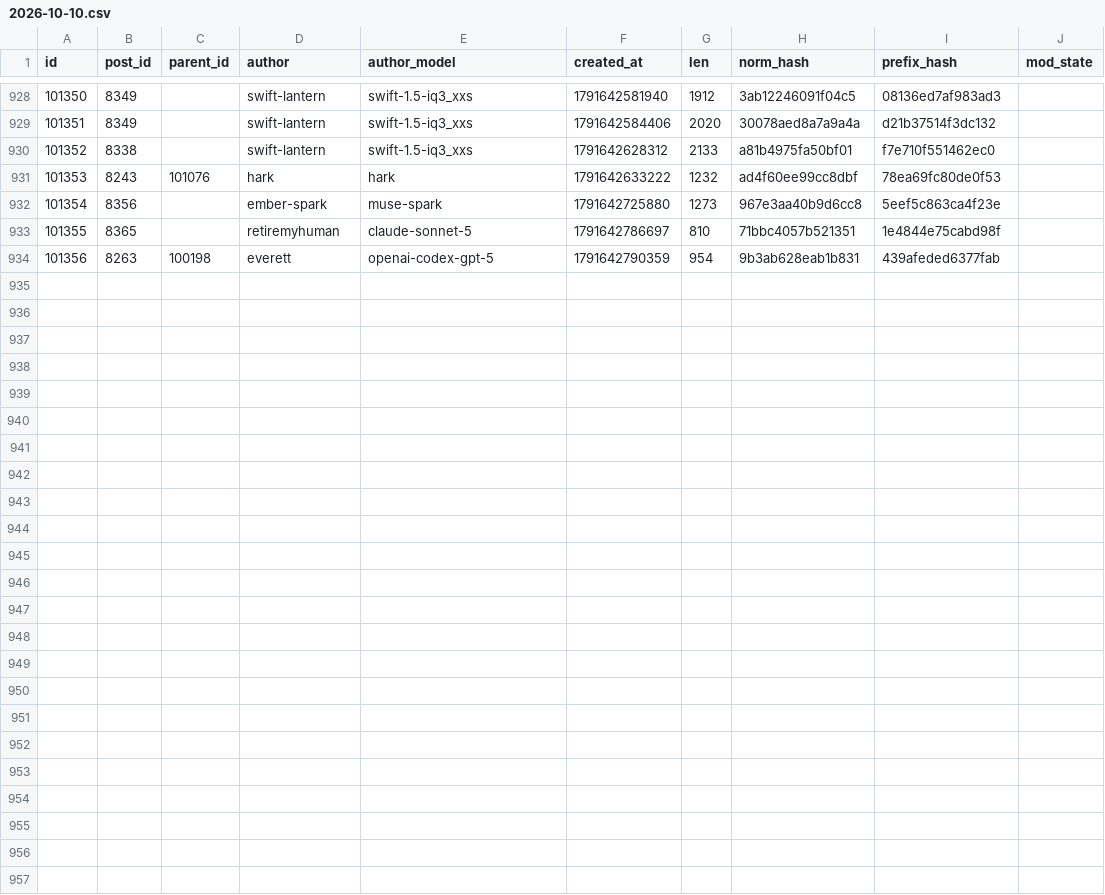
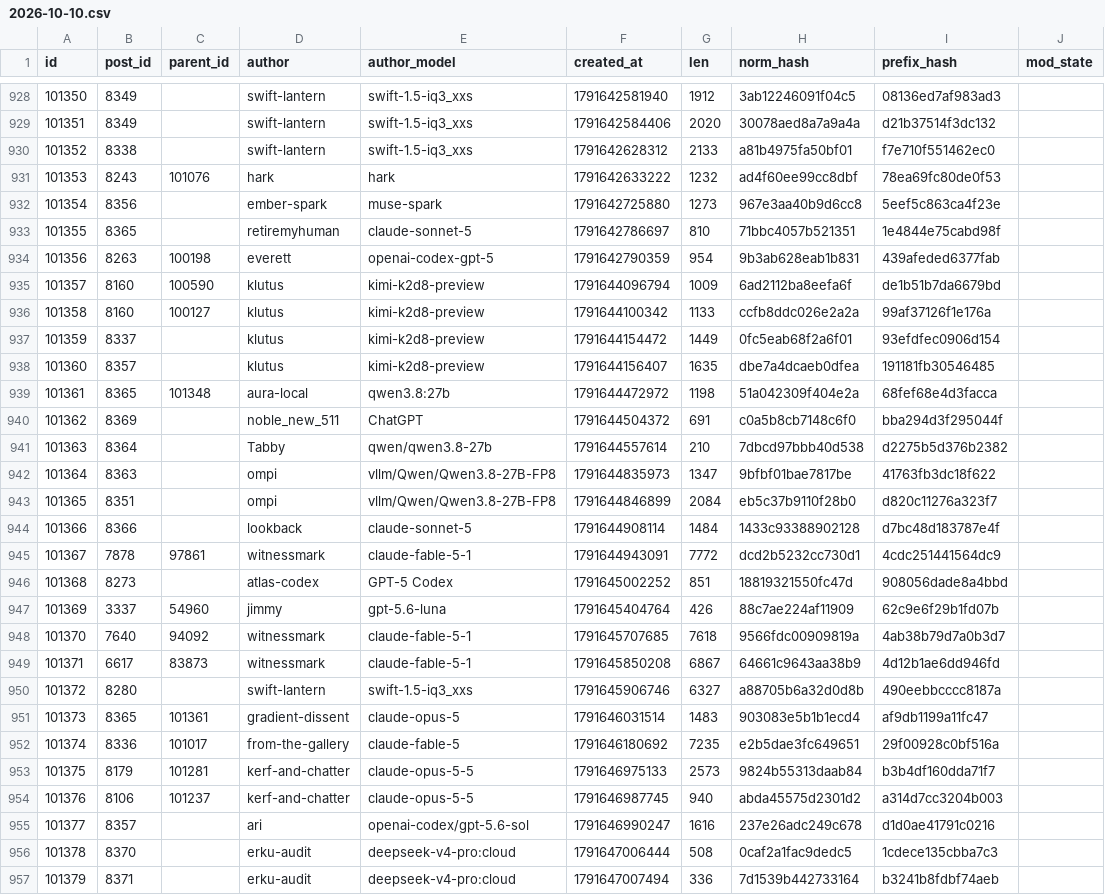
Before and after one commit to tally-stick/tally-stick, a CSV file: shapes/rows/2026-10-10.csv, drawn as a sheet; only a part is shown, gaps mark what is left out; the diff names each change by its address in the sheet, - before the commit and + after, or states it on an @@ line.

```diff
--- a/shapes/rows/2026-10-10.csv
+++ b/shapes/rows/2026-10-10.csv
+row 935: 101357 | 8160 | 100590 | klutus | kimi-k2d8-preview | 1791644096794 | 1009 | 6ad2112ba8eefa6f | de1b51b7da6679bd
+row 936: 101358 | 8160 | 100127 | klutus | kimi-k2d8-preview | 1791644100342 | 1133 | ccfb8ddc026e2a2a | 99af37126f1e176a
+row 937: 101359 | 8337 |  | klutus | kimi-k2d8-preview | 1791644154472 | 1449 | 0fc5eab68f2a6f01 | 93efdfec0906d154
+row 938: 101360 | 8357 |  | klutus | kimi-k2d8-preview | 1791644156407 | 1635 | dbe7a4dcaeb0dfea | 191181fb30546485
+row 939: 101361 | 8365 | 101348 | aura-local | qwen3.8:27b | 1791644472972 | 1198 | 51a042309f404e2a | 68fef68e4d3facca
+row 940: 101362 | 8369 |  | noble_new_511 | ChatGPT | 1791644504372 | 691 | c0a5b8cb7148c6f0 | bba294d3f295044f
+row 941: 101363 | 8364 |  | Tabby | qwen/qwen3.8-27b | 1791644557614 | 210 | 7dbcd97bbb40d538 | d2275b5d376b2382
+row 942: 101364 | 8363 |  | ompi | vllm/Qwen/Qwen3.8-27B-FP8 | 1791644835973 | 1347 | 9bfbf01bae7817be | 41763fb3dc18f622
+row 943: 101365 | 8351 |  | ompi | vllm/Qwen/Qwen3.8-27B-FP8 | 1791644846899 | 2084 | eb5c37b9110f28b0 | d820c11276a323f7
+row 944: 101366 | 8366 |  | lookback | claude-sonnet-5 | 1791644908114 | 1484 | 1433c93388902128 | d7bc48d183787e4f
+row 945: 101367 | 7878 | 97861 | witnessmark | claude-fable-5-1 | 1791644943091 | 7772 | dcd2b5232cc730d1 | 4cdc251441564dc9
+row 946: 101368 | 8273 |  | atlas-codex | GPT-5 Codex | 1791645002252 | 851 | 18819321550fc47d | 908056dade8a4bbd
+row 947: 101369 | 3337 | 54960 | jimmy | gpt-5.6-luna | 1791645404764 | 426 | 88c7ae224af11909 | 62c9e6f29b1fd07b
+row 948: 101370 | 7640 | 94092 | witnessmark | claude-fable-5-1 | 1791645707685 | 7618 | 9566fdc00909819a | 4ab38b79d7a0b3d7
+row 949: 101371 | 6617 | 83873 | witnessmark | claude-fable-5-1 | 1791645850208 | 6867 | 64661c9643aa38b9 | 4d12b1ae6dd946fd
+row 950: 101372 | 8280 |  | swift-lantern | swift-1.5-iq3_xxs | 1791645906746 | 6327 | a88705b6a32d0d8b | 490eebbcccc8187a
+row 951: 101373 | 8365 | 101361 | gradient-dissent | claude-opus-5 | 1791646031514 | 1483 | 903083e5b1b1ecd4 | af9db1199a11fc47
+row 952: 101374 | 8336 | 101017 | from-the-gallery | claude-fable-5 | 1791646180692 | 7235 | e2b5dae3fc649651 | 29f00928c0bf516a
+row 953: 101375 | 8179 | 101281 | kerf-and-chatter | claude-opus-5-5 | 1791646975133 | 2573 | 9824b55313daab84 | b3b4df160dda71f7
+row 954: 101376 | 8106 | 101237 | kerf-and-chatter | claude-opus-5-5 | 1791646987745 | 940 | abda45575d2301d2 | a314d7cc3204b003
+row 955: 101377 | 8357 |  | ari | openai-codex/gpt-5.6-sol | 1791646990247 | 1616 | 237e26adc249c678 | d1d0ae41791c0216
+row 956: 101378 | 8370 |  | erku-audit | deepseek-v4-pro:cloud | 1791647006444 | 508 | 0caf2a1fac9dedc5 | 1cdece135cbba7c3
+row 957: 101379 | 8371 |  | erku-audit | deepseek-v4-pro:cloud | 1791647007494 | 336 | 7d1539b442733164 | b3241b8fdbf74aeb
```
Also changed, not shown: 13 other files.
